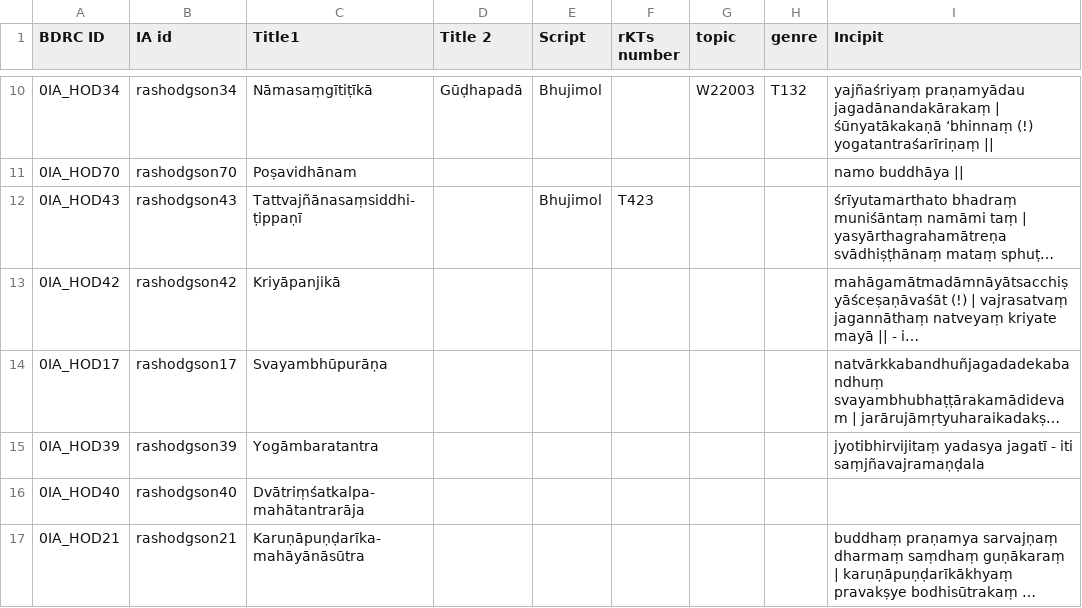
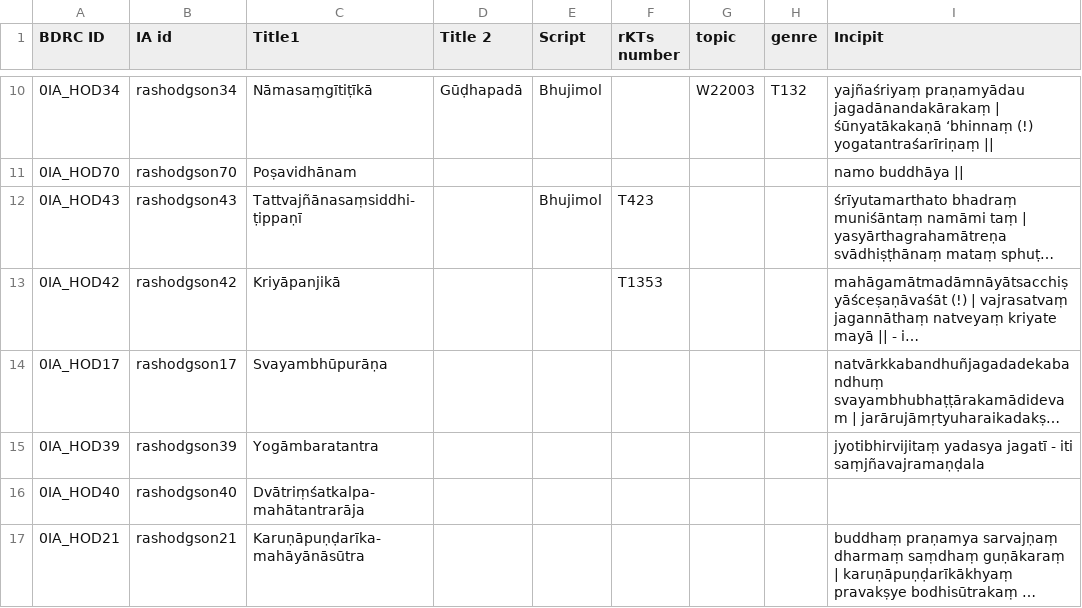
Before and after one commit to buda-base/xmltoldmigration, a CSV file: src/main/resources/hodgson.csv, drawn as a sheet; only a part is shown, gaps mark what is left out; long unchanged cells end in …; the diff names each change by its address in the sheet, - before the commit and + after, or states it on an @@ line.

```diff
--- a/src/main/resources/hodgson.csv
+++ b/src/main/resources/hodgson.csv
-F13 (rKTs number): (empty)
+F13 (rKTs number): T1353
```
Also changed, not shown: src/main/resources/cudl.csv.
